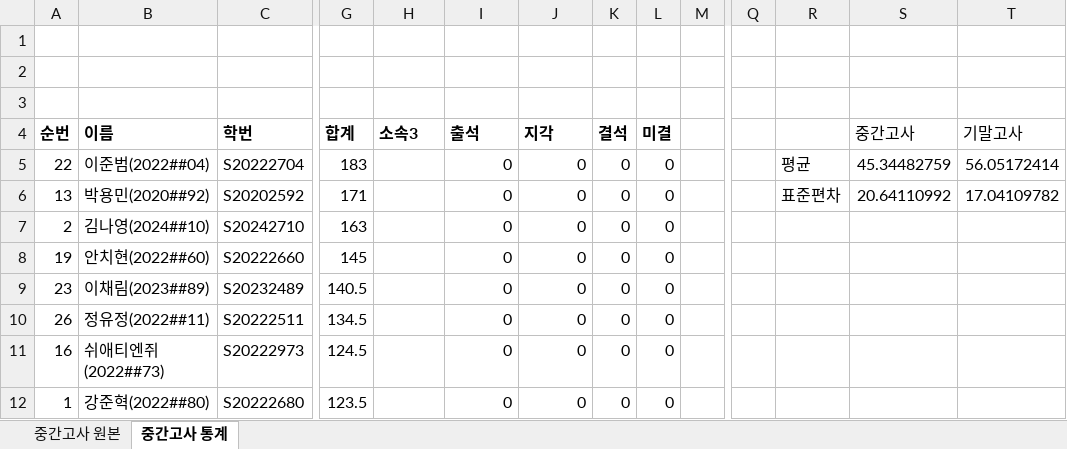
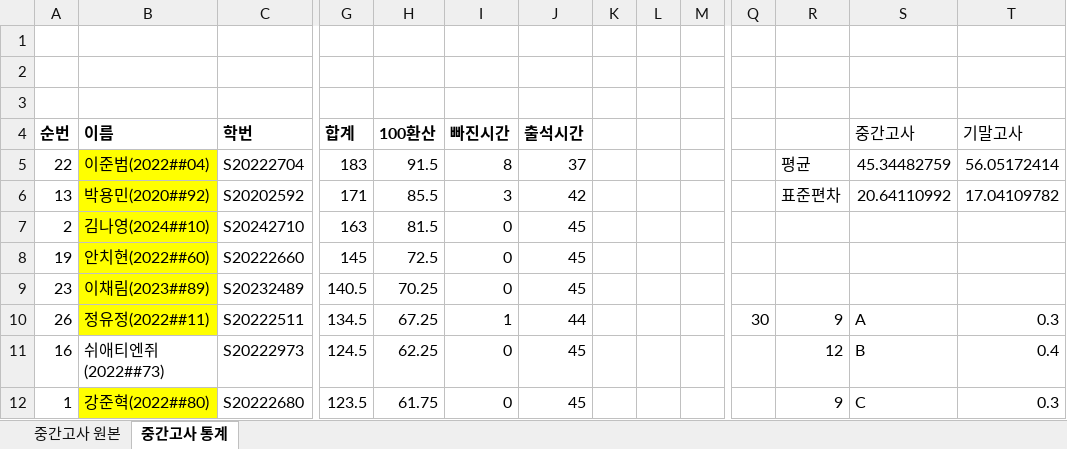
Before and after one commit to meandthey/Teaching, an Excel workbook: 재정학/03_Exams/[1] midterm/오전반 시험 결과 및 성적/재정학 오전반_final.xlsx, sheet 중간고사 통계, drawn as a sheet; only a part is shown, gaps mark what is left out; values as stored, in another font and other column widths than the file's, no borders; the diff covers the shown part only; the diff names each change by its address in the sheet, - before the commit and + after, or states it on an @@ line.

```diff
--- a/재정학/03_Exams/[1] midterm/오전반 시험 결과 및 성적/재정학 오전반_final.xlsx (sheet 중간고사 통계)
+++ b/재정학/03_Exams/[1] midterm/오전반 시험 결과 및 성적/재정학 오전반_final.xlsx (sheet 중간고사 통계)
-H4: 소속3
+H4: 100환산
-I4: 출석
+I4: 빠진시간
-J4: 지각
+J4: 출석시간
-K4: 결석
+K4: (empty)
-L4: 미결
+L4: (empty)
-B5:B10 fill: none
+B5:B10 fill: #FFFF00
-H5 (100환산): (empty)
+H5 (100환산): 91.5
-I5 (빠진시간): 0
+I5 (빠진시간): 8
-J5 (출석시간): 0
+J5 (출석시간): 37
-K5:K12: 0
+K5:K12: (empty)
-L5:L12: 0
+L5:L12: (empty)
-H6 (100환산): (empty)
+H6 (100환산): 85.5
-I6 (빠진시간): 0
+I6 (빠진시간): 3
-J6 (출석시간): 0
+J6 (출석시간): 42
-H7 (100환산): (empty)
+H7 (100환산): 81.5
-J7:J9 (출석시간): 0
+J7:J9 (출석시간): 45
-H8 (100환산): (empty)
+H8 (100환산): 72.5
-H9 (100환산): (empty)
+H9 (100환산): 70.25
-H10 (100환산): (empty)
+H10 (100환산): 67.25
-I10 (빠진시간): 0
+I10 (빠진시간): 1
-J10 (출석시간): 0
+J10 (출석시간): 44
-Q10: (empty)
+Q10: 30
-R10: (empty)
+R10: 9
-S10 (중간고사): (empty)
+S10 (중간고사): A
-T10 (기말고사): (empty)
+T10 (기말고사): 0.3
-H11 (100환산): (empty)
+H11 (100환산): 62.25
-J11:J12 (출석시간): 0
+J11:J12 (출석시간): 45
-R11: (empty)
+R11: 12
-S11 (중간고사): (empty)
+S11 (중간고사): B
-T11 (기말고사): (empty)
+T11 (기말고사): 0.4
-B12 fill: none
+B12 fill: #FFFF00
-H12 (100환산): (empty)
+H12 (100환산): 61.75
-R12: (empty)
+R12: 9
-S12 (중간고사): (empty)
+S12 (중간고사): C
-T12 (기말고사): (empty)
+T12 (기말고사): 0.3
```
Also changed, not shown: 1 added row, 1 removed row, 109 edited cells and cell formats elsewhere in this sheet, formulas that keep their value, 재정학/03_Exams/[1] midterm/오후반 시험 결과 및 성적/재정학 오후반.xlsx, 2 other files.
